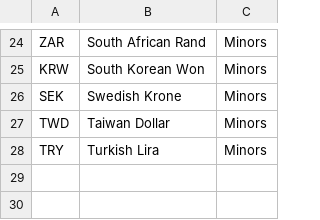
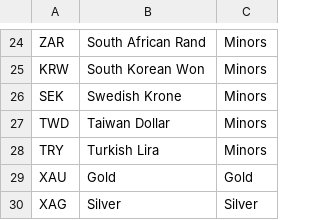
Before and after one commit to alesveselka/Q, a CSV file: data/norgate/currencies.csv, drawn as a sheet; only a part is shown, gaps mark what is left out; the diff names each change by its address in the sheet, - before the commit and + after, or states it on an @@ line.

Commit message:
Add Gold and Silver into the 'currencies' list

```diff
--- a/data/norgate/currencies.csv
+++ b/data/norgate/currencies.csv
+row 29: XAU | Gold | Gold
+row 30: XAG | Silver | Silver
```
